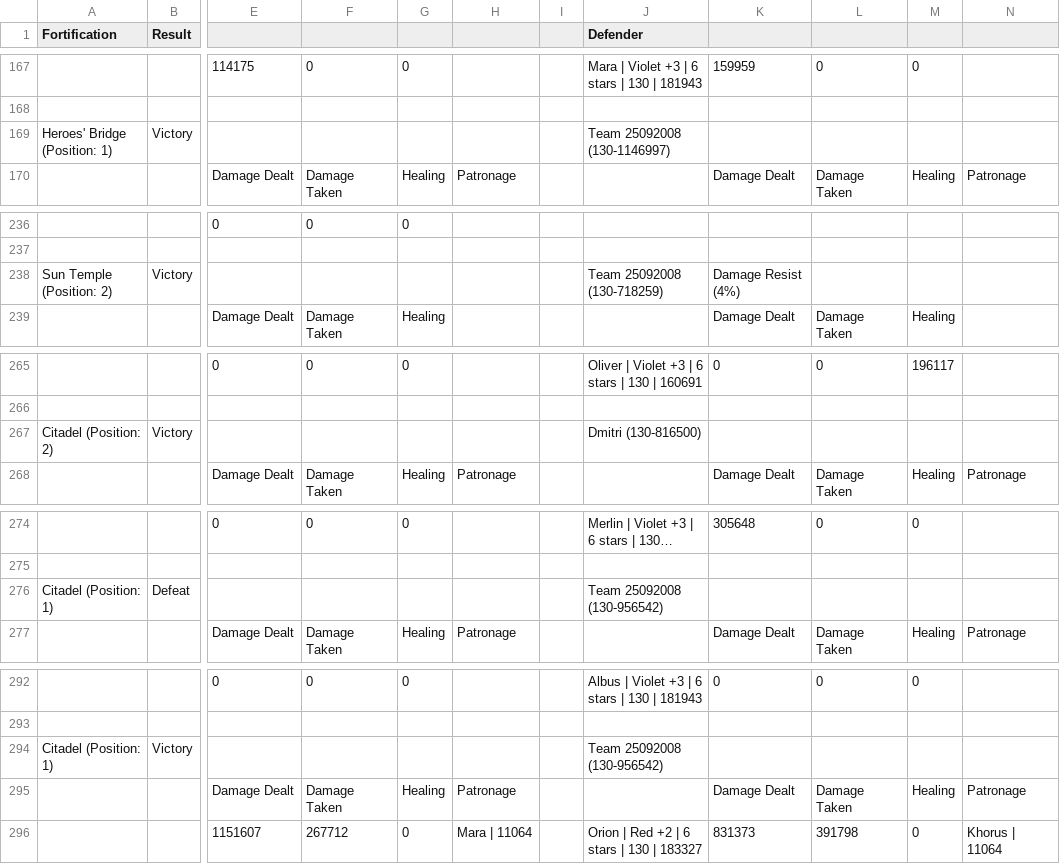
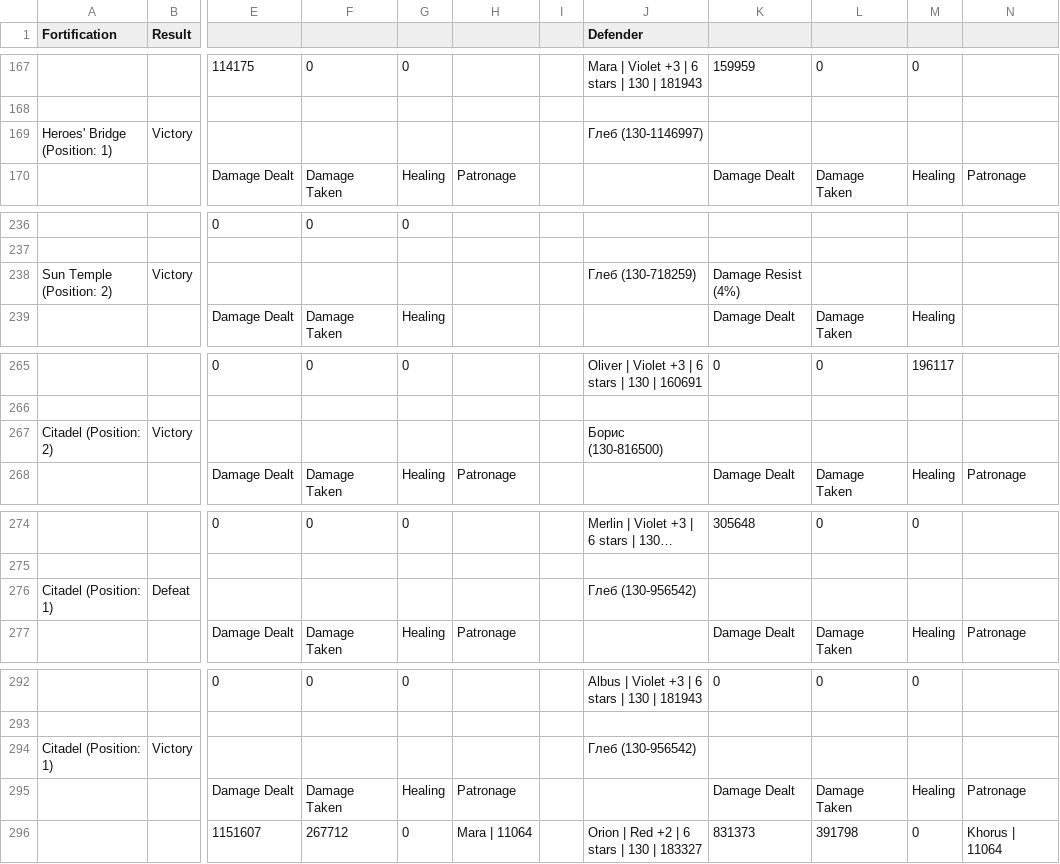
Before and after one commit to Cow2Win/Cow2Win, a CSV file: cow2win-app/src/main/resources/data/demo-journal/01-10-2026 Demo Server 133 (1) - Cyberdyne Server 59 (81447) Victory +1065 ranking pts. Attack Log.csv, drawn as a sheet; only a part is shown, gaps mark what is left out; long unchanged cells end in …; the diff covers the shown part only; the diff names each change by its address in the sheet, - before the commit and + after, or states it on an @@ line.

```diff
--- a/cow2win-app/src/main/resources/data/demo-journal/01-10-2026 Demo Server 133 (1) - Cyberdyne Server 59 (81447) Victory +1065 ranking pts. Attack Log.csv
+++ b/cow2win-app/src/main/resources/data/demo-journal/01-10-2026 Demo Server 133 (1) - Cyberdyne Server 59 (81447) Victory +1065 ranking pts. Attack Log.csv
-J169 (Defender): Team 25092008 (130-1146997)
+J169 (Defender): Глеб (130-1146997)
-J238 (Defender): Team 25092008 (130-718259)
+J238 (Defender): Глеб (130-718259)
-J267 (Defender): Dmitri (130-816500)
+J267 (Defender): Борис (130-816500)
-J276 (Defender): Team 25092008 (130-956542)
+J276 (Defender): Глеб (130-956542)
-J294 (Defender): Team 25092008 (130-956542)
+J294 (Defender): Глеб (130-956542)
```
Also changed, not shown: 22 edited cells elsewhere in this file, cow2win-app/src/main/resources/data/demo-journal/01-10-2026 Demo Server 133 (1) - Cyberdyne Server 59 (81447) Victory +1065 ranking pts. Defense Log.csv, 43 other files.
